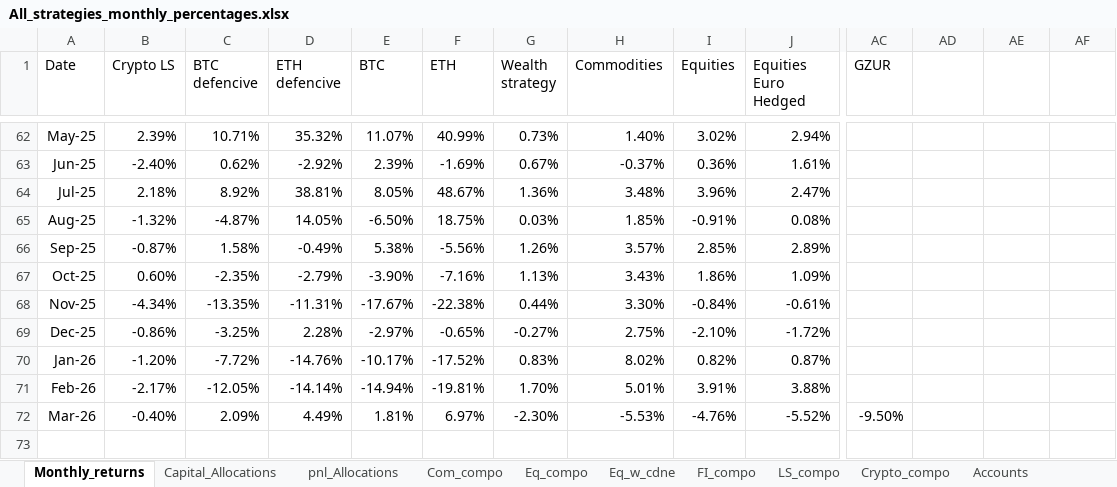
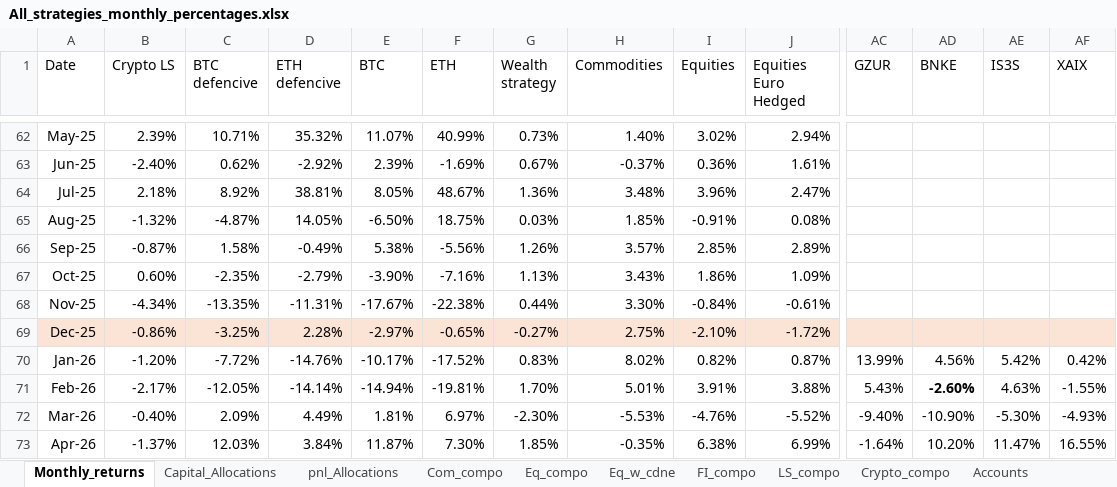
Before and after one commit to kkspeedlab/flex-strategy-dashboard, an Excel workbook: All_strategies_monthly_percentages.xlsx, sheet Monthly_returns, drawn as a sheet; only a part is shown, gaps mark what is left out; values as stored, in another font and other column widths than the file's, no borders; conditional formats not drawn; rows hold the shown columns only; the diff covers the shown part only; the diff names each change by its address in the sheet, - before the commit and + after, or states it on an @@ line.

```diff
--- a/All_strategies_monthly_percentages.xlsx (sheet Monthly_returns)
+++ b/All_strategies_monthly_percentages.xlsx (sheet Monthly_returns)
-AD1: (empty)
+AD1: BNKE
-AE1: (empty)
+AE1: IS3S
-AF1: (empty)
+AF1: XAIX
-A69:AF69 fill: none
+A69:AF69 fill: #FBE3D6
-AC70 (GZUR): (empty)
+AC70 (GZUR): 13.99%
-AD70 (BNKE): (empty)
+AD70 (BNKE): 4.56%
-AE70 (IS3S): (empty)
+AE70 (IS3S): 5.42%
-AF70 (XAIX): (empty)
+AF70 (XAIX): 0.42%
-AC71 (GZUR): (empty)
+AC71 (GZUR): 5.43%
-AD71 (BNKE): (empty)
+AD71 (BNKE): -2.60%
-AE71 (IS3S): (empty)
+AE71 (IS3S): 4.63%
-AF71 (XAIX): (empty)
+AF71 (XAIX): -1.55%
-AC72 (GZUR): -9.50%
+AC72 (GZUR): -9.40%
-AD72 (BNKE): (empty)
+AD72 (BNKE): -10.90%
-AE72 (IS3S): (empty)
+AE72 (IS3S): -5.30%
-AF72 (XAIX): (empty)
+AF72 (XAIX): -4.93%
+row 73: Apr-26 | -1.37% | 12.03% | 3.84% | 11.87% | 7.30% | 1.85% | -0.35% | 6.38% | 6.99% | -1.64% | 10.20% | 11.47% | 16.55%
```
Also changed, not shown: cell formats elsewhere in this sheet, sheet LS_compo, sheet Capital_Allocations, sheet Com_compo, sheet Crypto_compo, sheet Eq_compo, sheet pnl_Allocations, 1 more sheet.
